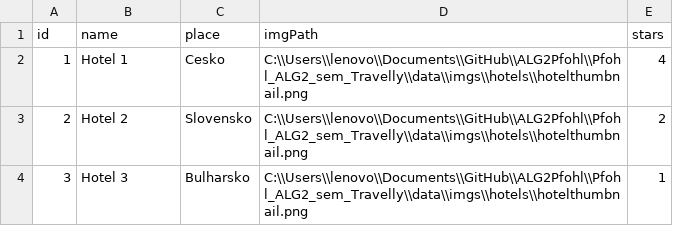
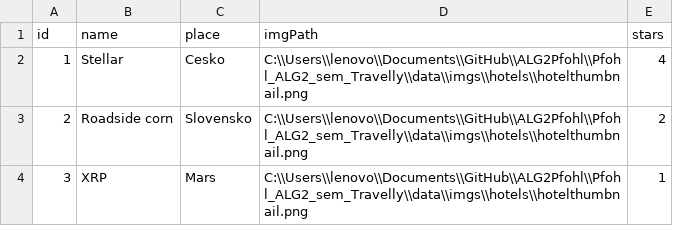
Before and after one commit to pfohlbruno/ALG2Pfohl, a CSV file: Pfohl_ALG2_sem_Travelly/data/hotels.csv, drawn as a sheet.

```diff
--- a/Pfohl_ALG2_sem_Travelly/data/hotels.csv
+++ b/Pfohl_ALG2_sem_Travelly/data/hotels.csv
@@ -1,4 +1,4 @@
 id;name;place;imgPath;stars
-1;Hotel 1;Cesko;C:\\Users\\lenovo\\Documents\\GitHub\\ALG2Pfohl\\Pfohl_ALG2_sem_Travelly\\data\\imgs\\hotels\\hotelthumbnail.png;4
-2;Hotel 2;Slovensko;C:\\Users\\lenovo\\Documents\\GitHub\\ALG2Pfohl\\Pfohl_ALG2_sem_Travelly\\data\\imgs\\hotels\\hotelthumbnail.png;2
-3;Hotel 3;Bulharsko;C:\\Users\\lenovo\\Documents\\GitHub\\ALG2Pfohl\\Pfohl_ALG2_sem_Travelly\\data\\imgs\\hotels\\hotelthumbnail.png;1
+1;Stellar;Cesko;C:\\Users\\lenovo\\Documents\\GitHub\\ALG2Pfohl\\Pfohl_ALG2_sem_Travelly\\data\\imgs\\hotels\\hotelthumbnail.png;4
+2;Roadside corn;Slovensko;C:\\Users\\lenovo\\Documents\\GitHub\\ALG2Pfohl\\Pfohl_ALG2_sem_Travelly\\data\\imgs\\hotels\\hotelthumbnail.png;2
+3;XRP;Mars;C:\\Users\\lenovo\\Documents\\GitHub\\ALG2Pfohl\\Pfohl_ALG2_sem_Travelly\\data\\imgs\\hotels\\hotelthumbnail.png;1
```
Also changed, not shown: Pfohl_ALG2_sem_Travelly/data/offers.csv, 15 other files.
